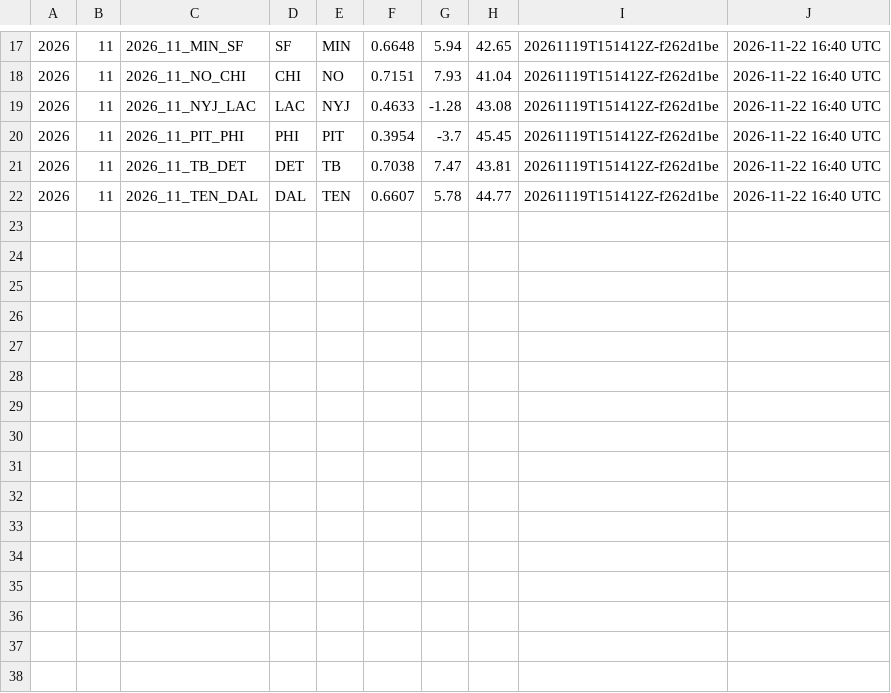
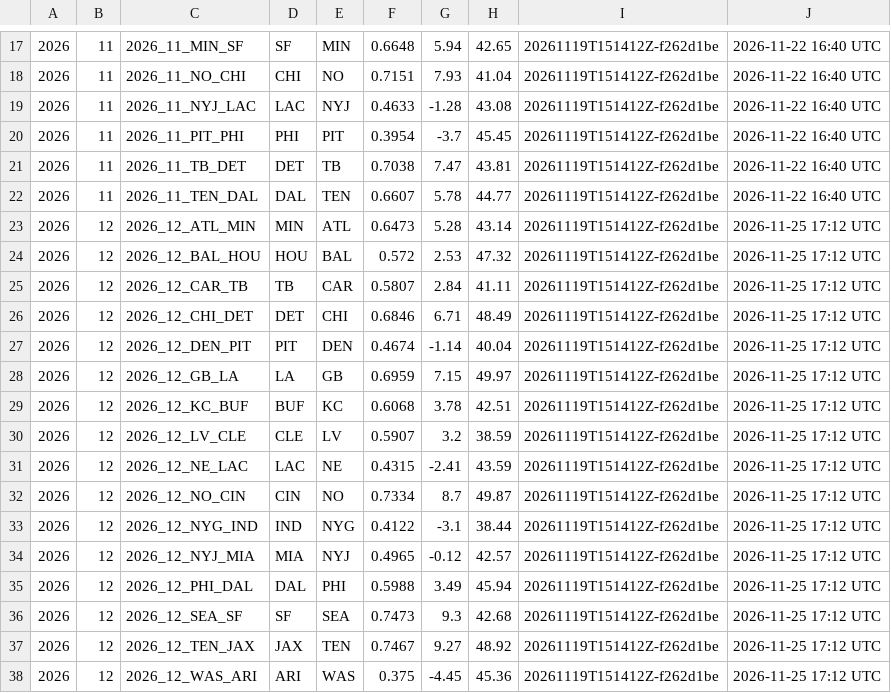
Before and after one commit to chrisantosiewicz/NFL-opponent-report, a CSV file: config/w2_predictions.csv, drawn as a sheet; only a part is shown, gaps mark what is left out; the diff names each change by its address in the sheet, - before the commit and + after, or states it on an @@ line.

```diff
--- a/config/w2_predictions.csv
+++ b/config/w2_predictions.csv
+row 23: 2026 | 12 | 2026_12_ATL_MIN | MIN | ATL | 0.6473 | 5.28 | 43.14 | 20261119T151412Z-f262d1be | 2026-11-25 17:12 UTC
+row 24: 2026 | 12 | 2026_12_BAL_HOU | HOU | BAL | 0.572 | 2.53 | 47.32 | 20261119T151412Z-f262d1be | 2026-11-25 17:12 UTC
+row 25: 2026 | 12 | 2026_12_CAR_TB | TB | CAR | 0.5807 | 2.84 | 41.11 | 20261119T151412Z-f262d1be | 2026-11-25 17:12 UTC
+row 26: 2026 | 12 | 2026_12_CHI_DET | DET | CHI | 0.6846 | 6.71 | 48.49 | 20261119T151412Z-f262d1be | 2026-11-25 17:12 UTC
+row 27: 2026 | 12 | 2026_12_DEN_PIT | PIT | DEN | 0.4674 | -1.14 | 40.04 | 20261119T151412Z-f262d1be | 2026-11-25 17:12 UTC
+row 28: 2026 | 12 | 2026_12_GB_LA | LA | GB | 0.6959 | 7.15 | 49.97 | 20261119T151412Z-f262d1be | 2026-11-25 17:12 UTC
+row 29: 2026 | 12 | 2026_12_KC_BUF | BUF | KC | 0.6068 | 3.78 | 42.51 | 20261119T151412Z-f262d1be | 2026-11-25 17:12 UTC
+row 30: 2026 | 12 | 2026_12_LV_CLE | CLE | LV | 0.5907 | 3.2 | 38.59 | 20261119T151412Z-f262d1be | 2026-11-25 17:12 UTC
+row 31: 2026 | 12 | 2026_12_NE_LAC | LAC | NE | 0.4315 | -2.41 | 43.59 | 20261119T151412Z-f262d1be | 2026-11-25 17:12 UTC
+row 32: 2026 | 12 | 2026_12_NO_CIN | CIN | NO | 0.7334 | 8.7 | 49.87 | 20261119T151412Z-f262d1be | 2026-11-25 17:12 UTC
+row 33: 2026 | 12 | 2026_12_NYG_IND | IND | NYG | 0.4122 | -3.1 | 38.44 | 20261119T151412Z-f262d1be | 2026-11-25 17:12 UTC
+row 34: 2026 | 12 | 2026_12_NYJ_MIA | MIA | NYJ | 0.4965 | -0.12 | 42.57 | 20261119T151412Z-f262d1be | 2026-11-25 17:12 UTC
+row 35: 2026 | 12 | 2026_12_PHI_DAL | DAL | PHI | 0.5988 | 3.49 | 45.94 | 20261119T151412Z-f262d1be | 2026-11-25 17:12 UTC
+row 36: 2026 | 12 | 2026_12_SEA_SF | SF | SEA | 0.7473 | 9.3 | 42.68 | 20261119T151412Z-f262d1be | 2026-11-25 17:12 UTC
+row 37: 2026 | 12 | 2026_12_TEN_JAX | JAX | TEN | 0.7467 | 9.27 | 48.92 | 20261119T151412Z-f262d1be | 2026-11-25 17:12 UTC
+row 38: 2026 | 12 | 2026_12_WAS_ARI | ARI | WAS | 0.375 | -4.45 | 45.36 | 20261119T151412Z-f262d1be | 2026-11-25 17:12 UTC
```
